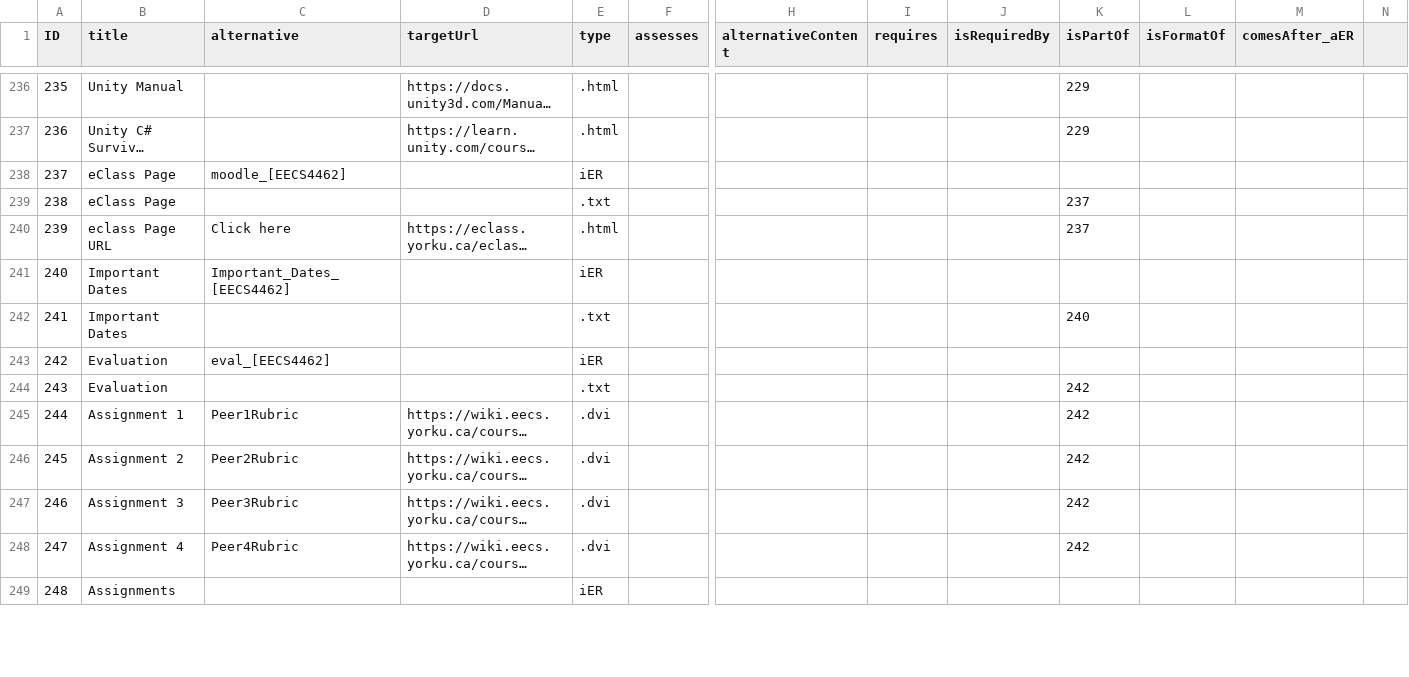
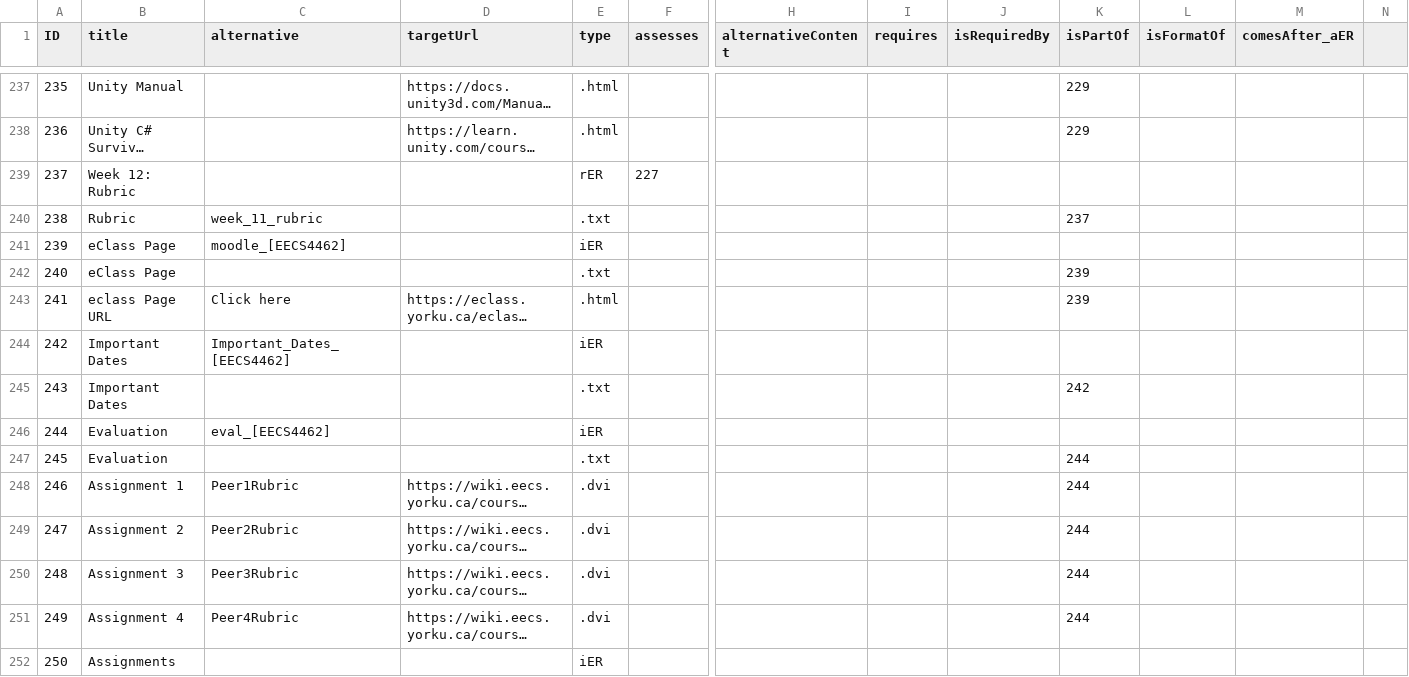
Before and after one commit to LePa-YU/Datasets, a CSV file: EECS4462/4462_dataset_overview.csv, drawn as a sheet; only a part is shown, gaps mark what is left out; long unchanged cells end in …; addresses are those after the commit; rows hold the shown columns only; the diff covers the shown part only; the diff names each change by its address in the sheet, - before the commit and + after, or states it on an @@ line.

Commit message:
updated datasets

```diff
--- a/EECS4462/4462_dataset_overview.csv
+++ b/EECS4462/4462_dataset_overview.csv
+row 239: 237 | Week 12: Rubric |  |  | rER | 227
+row 240: 238 | Rubric | week_11_rubric |  | .txt |  |  |  |  | 237
@@ column A (ID) renumbered between rows 241 and 299 @@
-K242:K243 (isPartOf): 237
+K242:K243 (isPartOf): 239
-K245 (isPartOf): 240
+K245 (isPartOf): 242
-K247:K251 (isPartOf): 242
+K247:K251 (isPartOf): 244
```
Also changed, not shown: 2 added rows and 79 edited cells elsewhere in this file, EECS1530/1530_dataset_overview.csv, EECS2311/2311_dataset_overview.csv, 1 other file.
